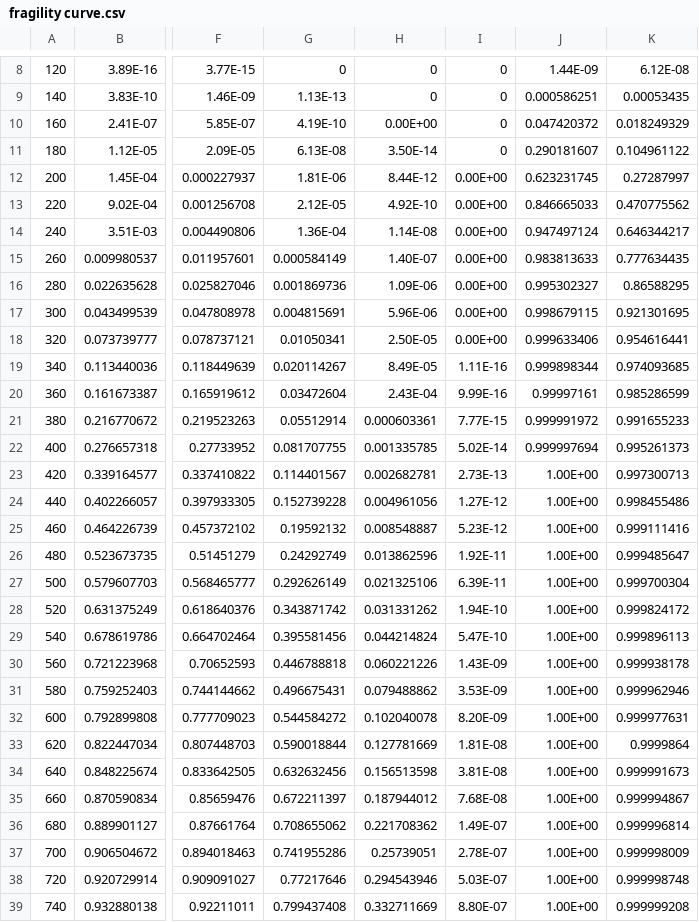
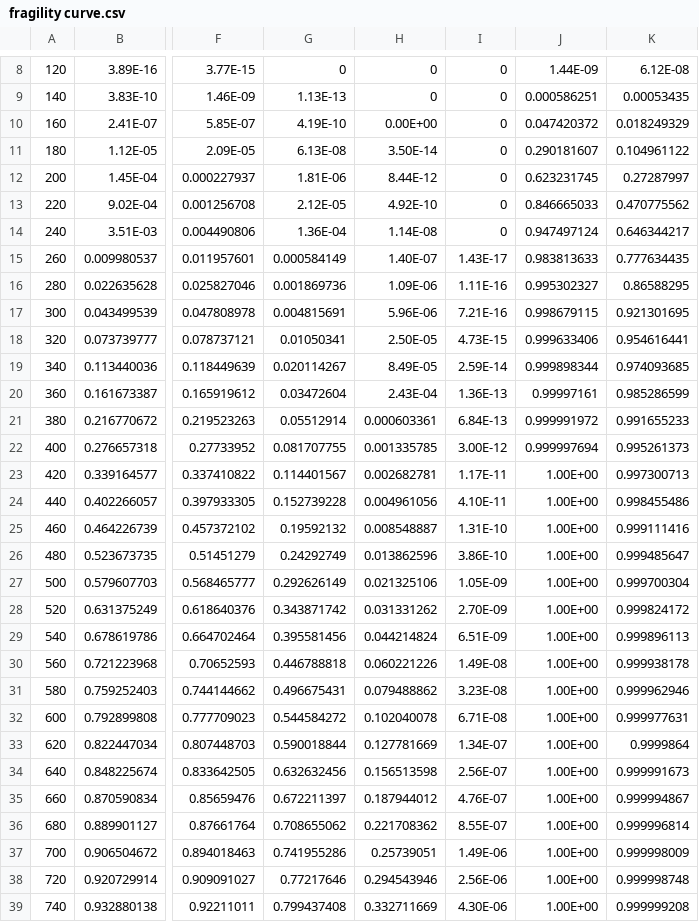
Before and after one commit to Chenzhi-Ma/web_v2, a CSV file: fragility curve.csv, drawn as a sheet; only a part is shown, gaps mark what is left out; the diff covers the shown part only; the diff names each change by its address in the sheet, - before the commit and + after, or states it on an @@ line.

Commit message:
0830 update fragility curves, enable downloading intermediate results

```diff
--- a/fragility curve.csv
+++ b/fragility curve.csv
-I12:I14: 0.00E+00
+I12:I14: 0
-I15: 0.00E+00
+I15: 1.43E-17
-I16: 0.00E+00
+I16: 1.11E-16
-I17: 0.00E+00
+I17: 7.21E-16
-I18: 0.00E+00
+I18: 4.73E-15
-I19: 1.11E-16
+I19: 2.59E-14
-I20: 9.99E-16
+I20: 1.36E-13
-I21: 7.77E-15
+I21: 6.84E-13
-I22: 5.02E-14
+I22: 3.00E-12
-I23: 2.73E-13
+I23: 1.17E-11
-I24: 1.27E-12
+I24: 4.10E-11
-I25: 5.23E-12
+I25: 1.31E-10
-I26: 1.92E-11
+I26: 3.86E-10
-I27: 6.39E-11
+I27: 1.05E-09
-I28: 1.94E-10
+I28: 2.70E-09
-I29: 5.47E-10
+I29: 6.51E-09
-I30: 1.43E-09
+I30: 1.49E-08
-I31: 3.53E-09
+I31: 3.23E-08
-I32: 8.20E-09
+I32: 6.71E-08
-I33: 1.81E-08
+I33: 1.34E-07
-I34: 3.81E-08
+I34: 2.56E-07
-I35: 7.68E-08
+I35: 4.76E-07
-I36: 1.49E-07
+I36: 8.55E-07
-I37: 2.78E-07
+I37: 1.49E-06
-I38: 5.03E-07
+I38: 2.56E-06
-I39: 8.80E-07
+I39: 4.30E-06
```
Also changed, not shown: 68 edited cells elsewhere in this file, 1 other file.
